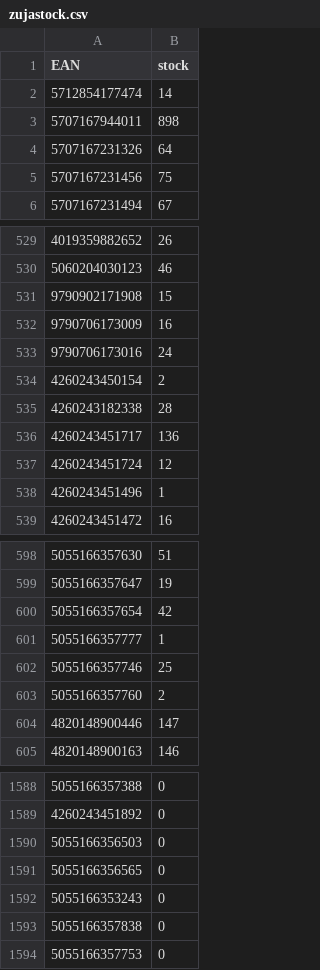
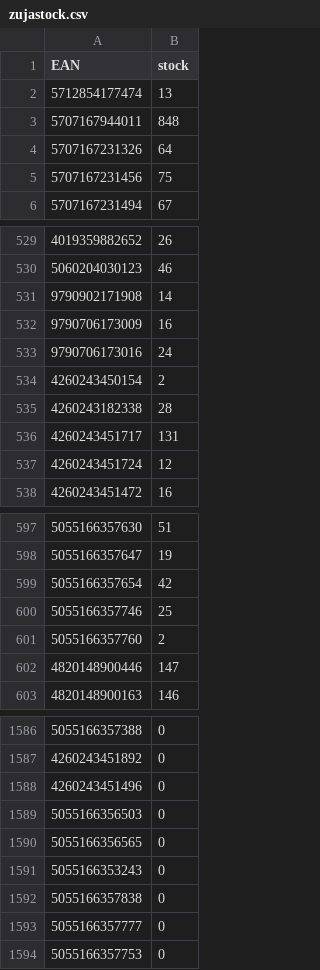
Before and after one commit to mbtylla/pigu, a CSV file: zujastock.csv, drawn as a sheet; only a part is shown, gaps mark what is left out; removed rows and columns are numbered as before the commit, all else as after; the diff covers the shown part only; the diff names each change by its address in the sheet, - before the commit and + after, or states it on an @@ line.

```diff
--- a/zujastock.csv
+++ b/zujastock.csv
-B2 (stock): 14
+B2 (stock): 13
-B3 (stock): 898
+B3 (stock): 848
-B531 (stock): 15
+B531 (stock): 14
-B536 (stock): 136
+B536 (stock): 131
-row 538: 4260243451496 | 1
-row 601: 5055166357777 | 1
+row 1588: 4260243451496 | 0
+row 1593: 5055166357777 | 0
```
Also changed, not shown: 25 edited cells elsewhere in this file, 2 other files.
